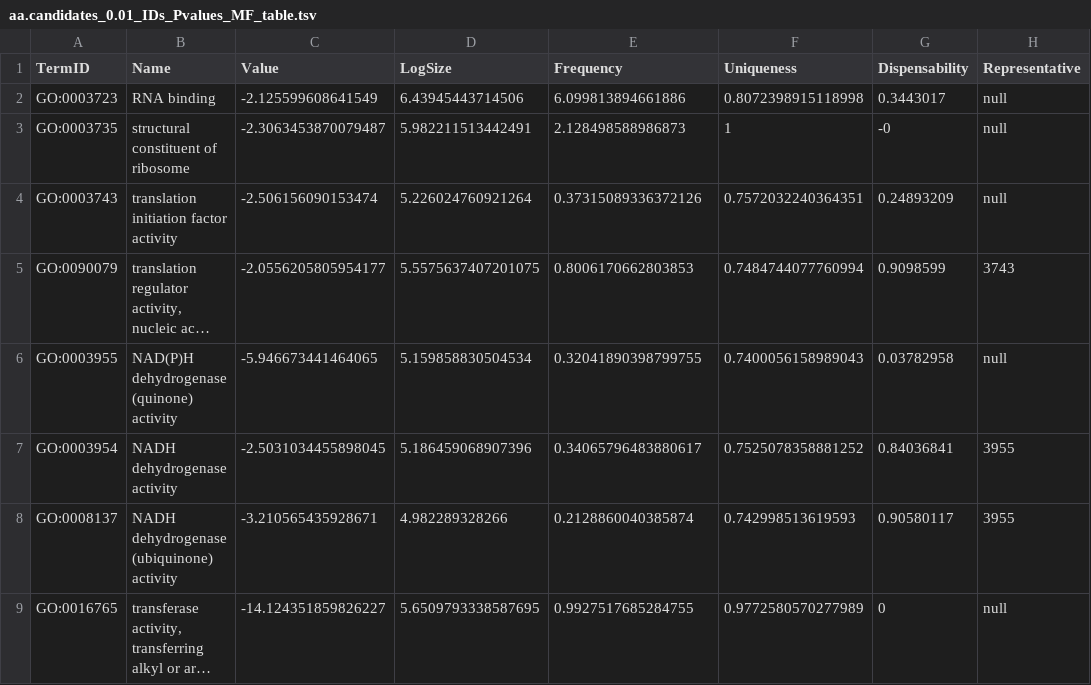
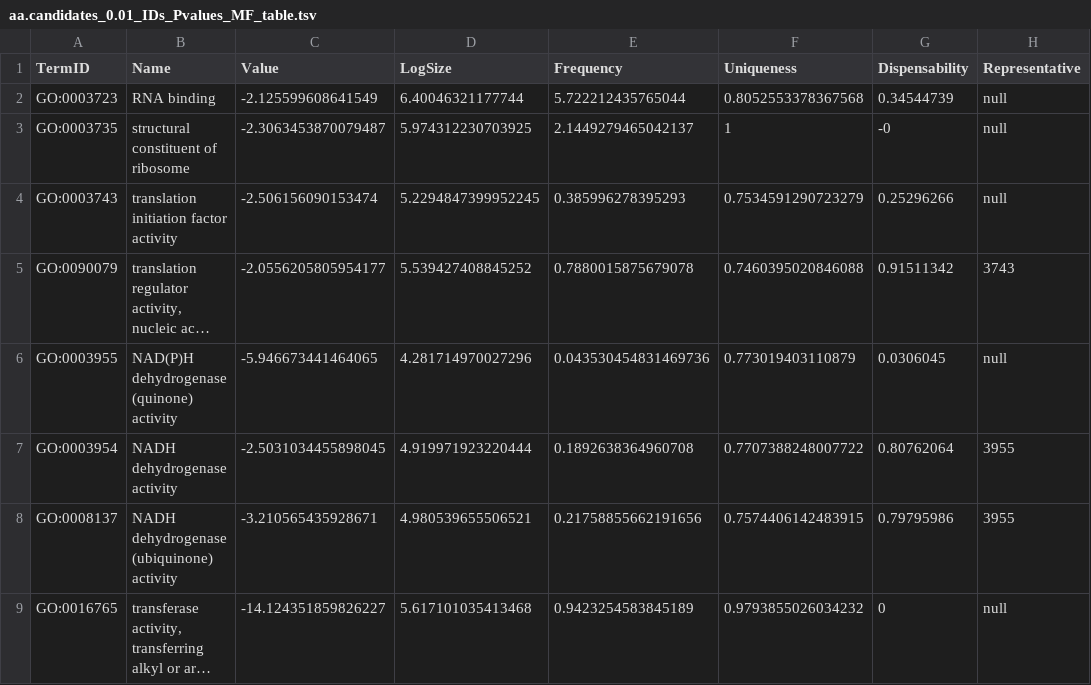
Before and after one commit to RubenVG02/NonModelGOToolkit, a TSV file: examples/output/aa/aa.candidates/results_revigo/aa.candidates_0.01_IDs_Pvalues_MF_table.tsv, drawn as a sheet; only a part is shown; long unchanged cells end in …; the diff covers the shown part only; the diff names each change by its address in the sheet, - before the commit and + after, or states it on an @@ line.

```diff
--- a/examples/output/aa/aa.candidates/results_revigo/aa.candidates_0.01_IDs_Pvalues_MF_table.tsv
+++ b/examples/output/aa/aa.candidates/results_revigo/aa.candidates_0.01_IDs_Pvalues_MF_table.tsv
-D2 (LogSize): 6.43945443714506
+D2 (LogSize): 6.40046321177744
-E2 (Frequency): 6.099813894661886
+E2 (Frequency): 5.722212435765044
-F2 (Uniqueness): 0.8072398915118998
+F2 (Uniqueness): 0.8052553378367568
-G2 (Dispensability): 0.3443017
+G2 (Dispensability): 0.34544739
-D3 (LogSize): 5.982211513442491
+D3 (LogSize): 5.974312230703925
-E3 (Frequency): 2.128498588986873
+E3 (Frequency): 2.1449279465042137
-D4 (LogSize): 5.226024760921264
+D4 (LogSize): 5.2294847399952245
-E4 (Frequency): 0.37315089336372126
+E4 (Frequency): 0.385996278395293
-F4 (Uniqueness): 0.7572032240364351
+F4 (Uniqueness): 0.7534591290723279
-G4 (Dispensability): 0.24893209
+G4 (Dispensability): 0.25296266
-D5 (LogSize): 5.5575637407201075
+D5 (LogSize): 5.539427408845252
-E5 (Frequency): 0.8006170662803853
+E5 (Frequency): 0.7880015875679078
-F5 (Uniqueness): 0.7484744077760994
+F5 (Uniqueness): 0.7460395020846088
-G5 (Dispensability): 0.9098599
+G5 (Dispensability): 0.91511342
-D6 (LogSize): 5.159858830504534
+D6 (LogSize): 4.281714970027296
-E6 (Frequency): 0.32041890398799755
+E6 (Frequency): 0.043530454831469736
-F6 (Uniqueness): 0.7400056158989043
+F6 (Uniqueness): 0.773019403110879
-G6 (Dispensability): 0.03782958
+G6 (Dispensability): 0.0306045
-D7 (LogSize): 5.186459068907396
+D7 (LogSize): 4.919971923220444
-E7 (Frequency): 0.34065796483880617
+E7 (Frequency): 0.1892638364960708
-F7 (Uniqueness): 0.7525078358881252
+F7 (Uniqueness): 0.7707388248007722
-G7 (Dispensability): 0.84036841
+G7 (Dispensability): 0.80762064
-D8 (LogSize): 4.982289328266
+D8 (LogSize): 4.980539655506521
-E8 (Frequency): 0.2128860040385874
+E8 (Frequency): 0.21758855662191656
-F8 (Uniqueness): 0.742998513619593
+F8 (Uniqueness): 0.7574406142483915
-G8 (Dispensability): 0.90580117
+G8 (Dispensability): 0.79795986
-D9 (LogSize): 5.6509793338587695
+D9 (LogSize): 5.617101035413468
-E9 (Frequency): 0.9927517685284755
+E9 (Frequency): 0.9423254583845189
-F9 (Uniqueness): 0.9772580570277989
+F9 (Uniqueness): 0.9793855026034232
```
Also changed, not shown: 23 edited cells elsewhere in this file, examples/output/aa/aa.candidates/results_revigo/aa.candidates_0.01_IDs_Pvalues_BP_TreeMap.tsv, examples/output/aa/aa.candidates/results_revigo/aa.candidates_0.01_IDs_Pvalues_BP_scatterPlot.tsv, 37 other files.
